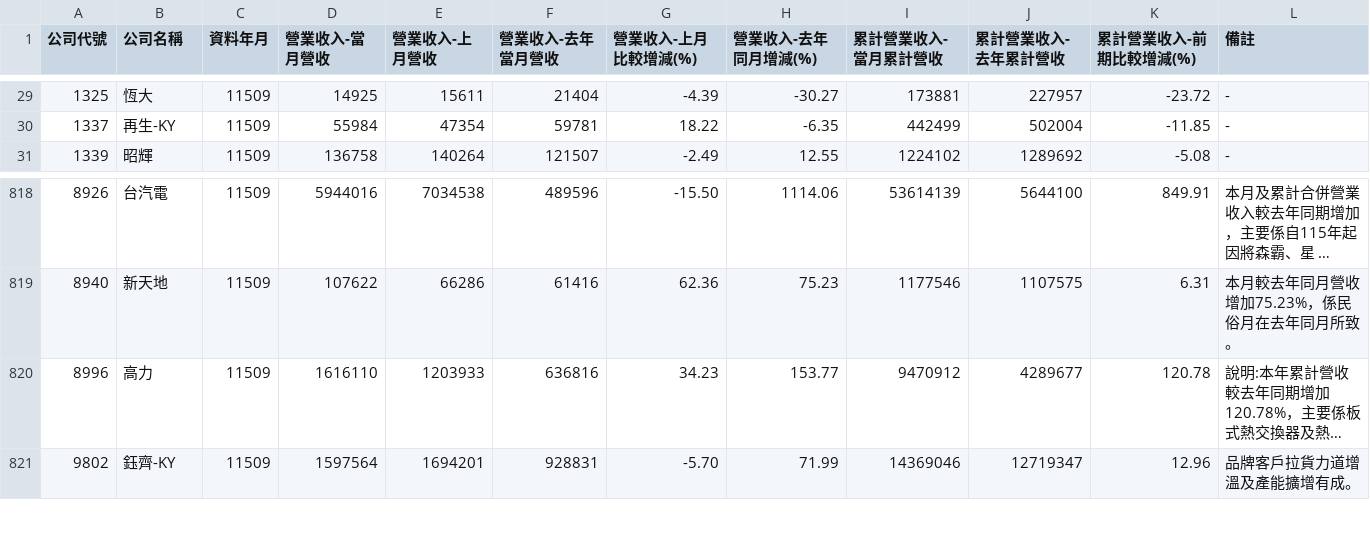
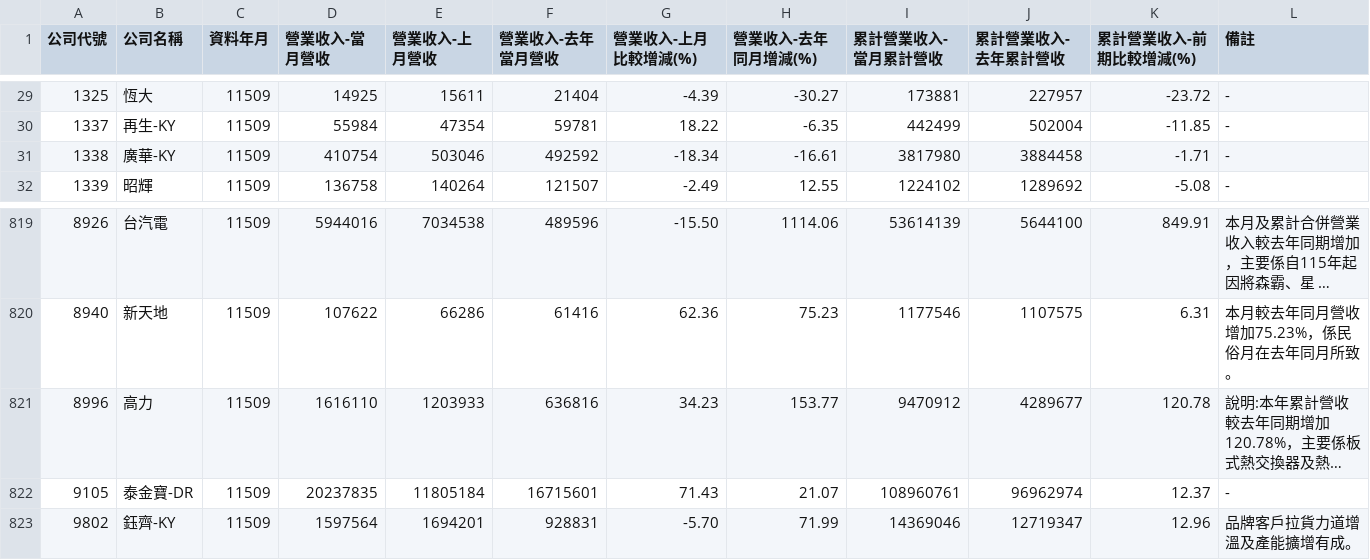
Before and after one commit to metallicatw/tw-six-metrics, a CSV file: data/market/twse_revenue_early/11509.csv, drawn as a sheet; only a part is shown, gaps mark what is left out; long unchanged cells end in …; the diff names each change by its address in the sheet, - before the commit and + after, or states it on an @@ line.

```diff
--- a/data/market/twse_revenue_early/11509.csv
+++ b/data/market/twse_revenue_early/11509.csv
+row 31: 1338 | 廣華-KY | 11509 | 410754 | 503046 | 492592 | -18.34 | -16.61 | 3817980 | 3884458 | -1.71 | -
+row 822: 9105 | 泰金寶-DR | 11509 | 20237835 | 11805184 | 16715601 | 71.43 | 21.07 | 108960761 | 96962974 | 12.37 | -
```
Also changed, not shown: data/market/tpex_revenue_early/11509.csv, 4 other files.
